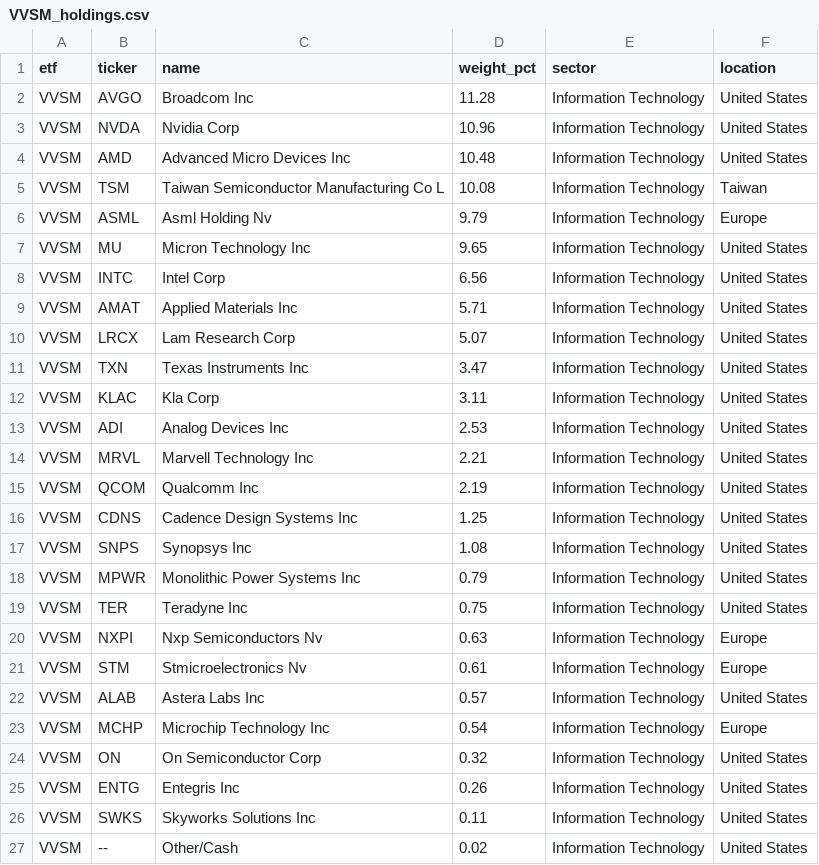
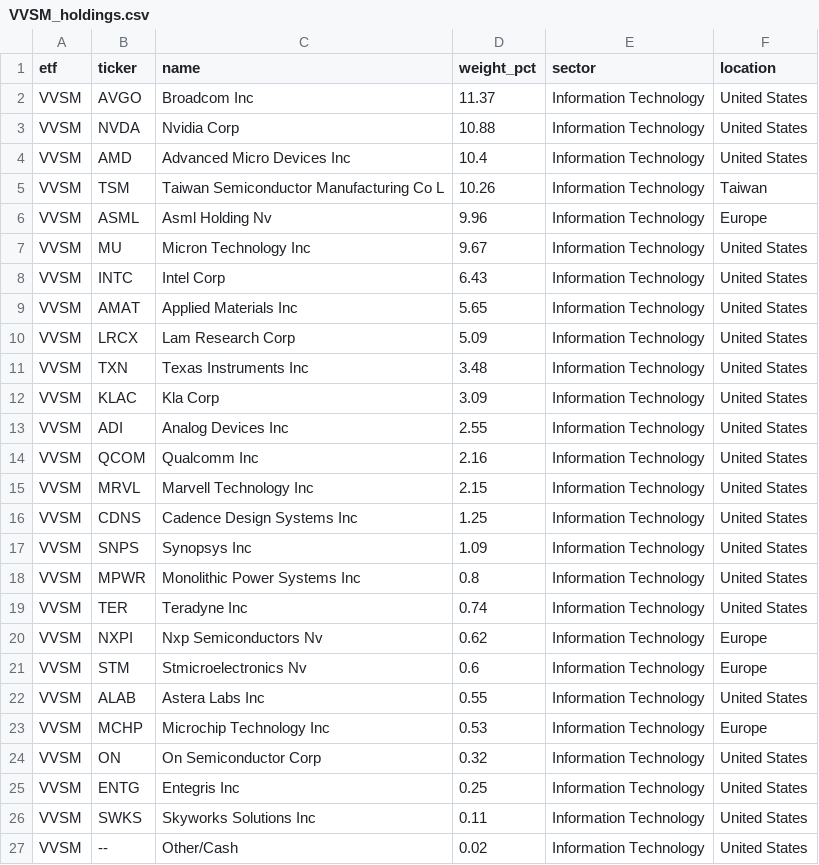
Before and after one commit to AndyOPDev/portfolio-tracker, a CSV file: data/holdings/VVSM_holdings.csv, drawn as a sheet.

```diff
--- a/data/holdings/VVSM_holdings.csv
+++ b/data/holdings/VVSM_holdings.csv
@@ -1,26 +1,26 @@
 etf,ticker,name,weight_pct,sector,location
-VVSM,AVGO,Broadcom Inc,11.28,Information Technology,United States
-VVSM,NVDA,Nvidia Corp,10.96,Information Technology,United States
-VVSM,AMD,Advanced Micro Devices Inc,10.48,Information Technology,United States
-VVSM,TSM,Taiwan Semiconductor Manufacturing Co L,10.08,Information Technology,Taiwan
-VVSM,ASML,Asml Holding Nv,9.79,Information Technology,Europe
-VVSM,MU,Micron Technology Inc,9.65,Information Technology,United States
-VVSM,INTC,Intel Corp,6.56,Information Technology,United States
-VVSM,AMAT,Applied Materials Inc,5.71,Information Technology,United States
-VVSM,LRCX,Lam Research Corp,5.07,Information Technology,United States
-VVSM,TXN,Texas Instruments Inc,3.47,Information Technology,United States
-VVSM,KLAC,Kla Corp,3.11,Information Technology,United States
-VVSM,ADI,Analog Devices Inc,2.53,Information Technology,United States
-VVSM,MRVL,Marvell Technology Inc,2.21,Information Technology,United States
-VVSM,QCOM,Qualcomm Inc,2.19,Information Technology,United States
+VVSM,AVGO,Broadcom Inc,11.37,Information Technology,United States
+VVSM,NVDA,Nvidia Corp,10.88,Information Technology,United States
+VVSM,AMD,Advanced Micro Devices Inc,10.4,Information Technology,United States
+VVSM,TSM,Taiwan Semiconductor Manufacturing Co L,10.26,Information Technology,Taiwan
+VVSM,ASML,Asml Holding Nv,9.96,Information Technology,Europe
+VVSM,MU,Micron Technology Inc,9.67,Information Technology,United States
+VVSM,INTC,Intel Corp,6.43,Information Technology,United States
+VVSM,AMAT,Applied Materials Inc,5.65,Information Technology,United States
+VVSM,LRCX,Lam Research Corp,5.09,Information Technology,United States
+VVSM,TXN,Texas Instruments Inc,3.48,Information Technology,United States
+VVSM,KLAC,Kla Corp,3.09,Information Technology,United States
+VVSM,ADI,Analog Devices Inc,2.55,Information Technology,United States
+VVSM,QCOM,Qualcomm Inc,2.16,Information Technology,United States
+VVSM,MRVL,Marvell Technology Inc,2.15,Information Technology,United States
 VVSM,CDNS,Cadence Design Systems Inc,1.25,Information Technology,United States
-VVSM,SNPS,Synopsys Inc,1.08,Information Technology,United States
-VVSM,MPWR,Monolithic Power Systems Inc,0.79,Information Technology,United States
-VVSM,TER,Teradyne Inc,0.75,Information Technology,United States
-VVSM,NXPI,Nxp Semiconductors Nv,0.63,Information Technology,Europe
-VVSM,STM,Stmicroelectronics Nv,0.61,Information Technology,Europe
-VVSM,ALAB,Astera Labs Inc,0.57,Information Technology,United States
-VVSM,MCHP,Microchip Technology Inc,0.54,Information Technology,Europe
+VVSM,SNPS,Synopsys Inc,1.09,Information Technology,United States
+VVSM,MPWR,Monolithic Power Systems Inc,0.8,Information Technology,United States
+VVSM,TER,Teradyne Inc,0.74,Information Technology,United States
+VVSM,NXPI,Nxp Semiconductors Nv,0.62,Information Technology,Europe
+VVSM,STM,Stmicroelectronics Nv,0.6,Information Technology,Europe
+VVSM,ALAB,Astera Labs Inc,0.55,Information Technology,United States
+VVSM,MCHP,Microchip Technology Inc,0.53,Information Technology,Europe
 VVSM,ON,On Semiconductor Corp,0.32,Information Technology,United States
-VVSM,ENTG,Entegris Inc,0.26,Information Technology,United States
+VVSM,ENTG,Entegris Inc,0.25,Information Technology,United States
 VVSM,SWKS,Skyworks Solutions Inc,0.11,Information Technology,United States
```
Also changed, not shown: 4 other files.
